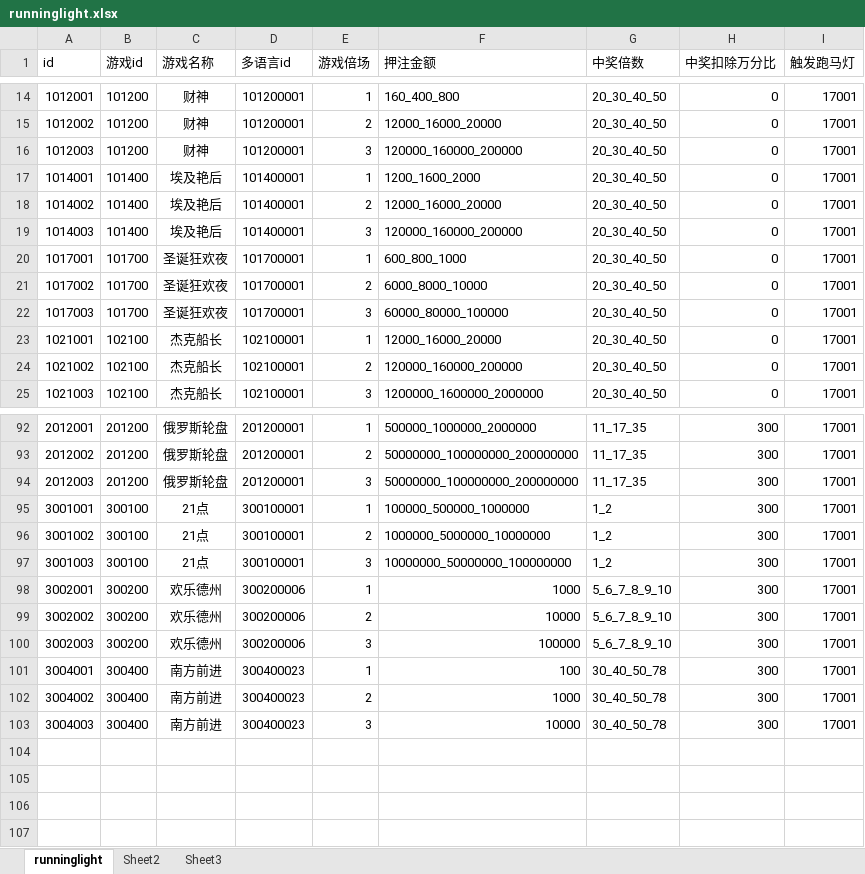
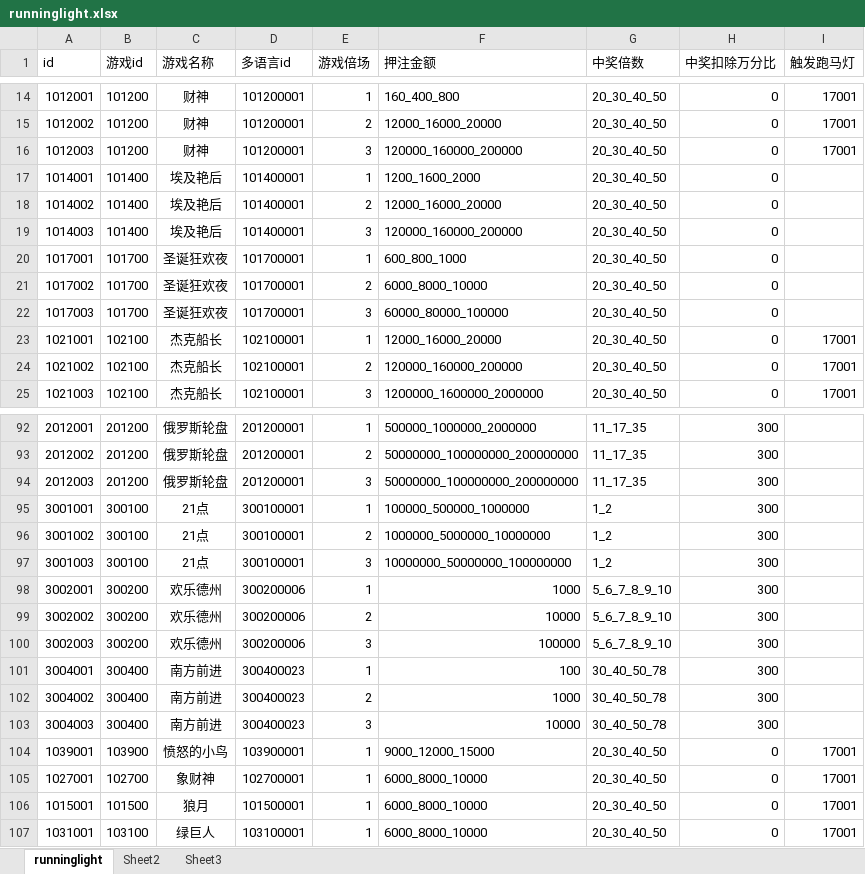
Before and after one commit to yanhailong/jjj_server, an Excel workbook: hall/resources/sample/runninglight.xlsx, sheet runninglight, drawn as a sheet; only a part is shown, gaps mark what is left out; values as stored, in another font and other column widths than the file's, no borders; the diff covers the shown part only; the diff names each change by its address in the sheet, - before the commit and + after, or states it on an @@ line.

```diff
--- a/hall/resources/sample/runninglight.xlsx (sheet runninglight)
+++ b/hall/resources/sample/runninglight.xlsx (sheet runninglight)
-I17:I22 (触发跑马灯): 17001
+I17:I22 (触发跑马灯): (empty)
-I92:I103 (触发跑马灯): 17001
+I92:I103 (触发跑马灯): (empty)
+row 104: 1039001 | 103900 | 愤怒的小鸟 | 103900001 | 1 | 9000_12000_15000 | 20_30_40_50 | 0 | 17001
+row 105: 1027001 | 102700 | 象财神 | 102700001 | 1 | 6000_8000_10000 | 20_30_40_50 | 0 | 17001
+row 106: 1015001 | 101500 | 狼月 | 101500001 | 1 | 6000_8000_10000 | 20_30_40_50 | 0 | 17001
+row 107: 1031001 | 103100 | 绿巨人 | 103100001 | 1 | 6000_8000_10000 | 20_30_40_50 | 0 | 17001
```
Also changed, not shown: 57 edited cells elsewhere in this sheet, hall/resources/sample/prop.xlsx, slots/resources/sample/prop.xlsx, 3 other files.
